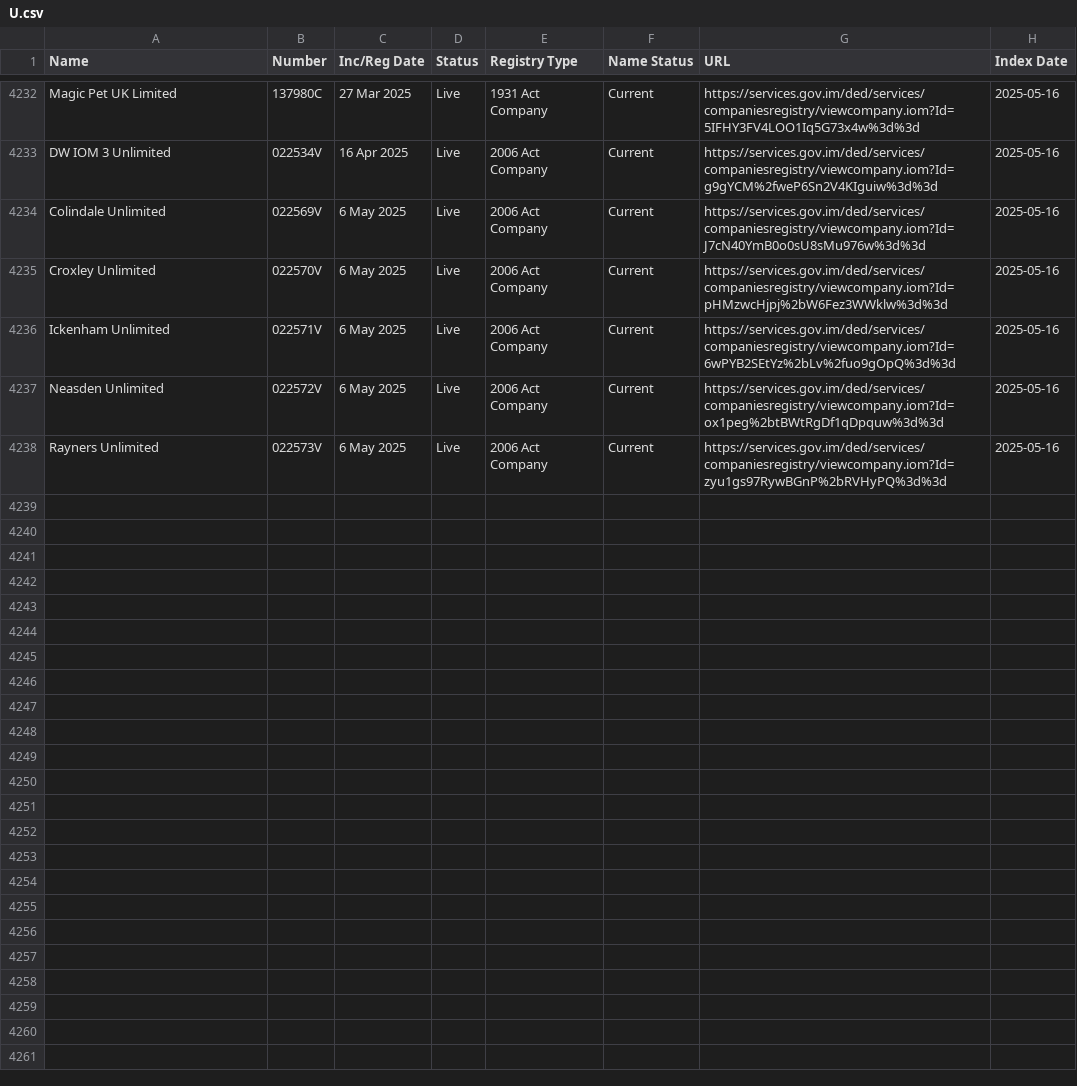
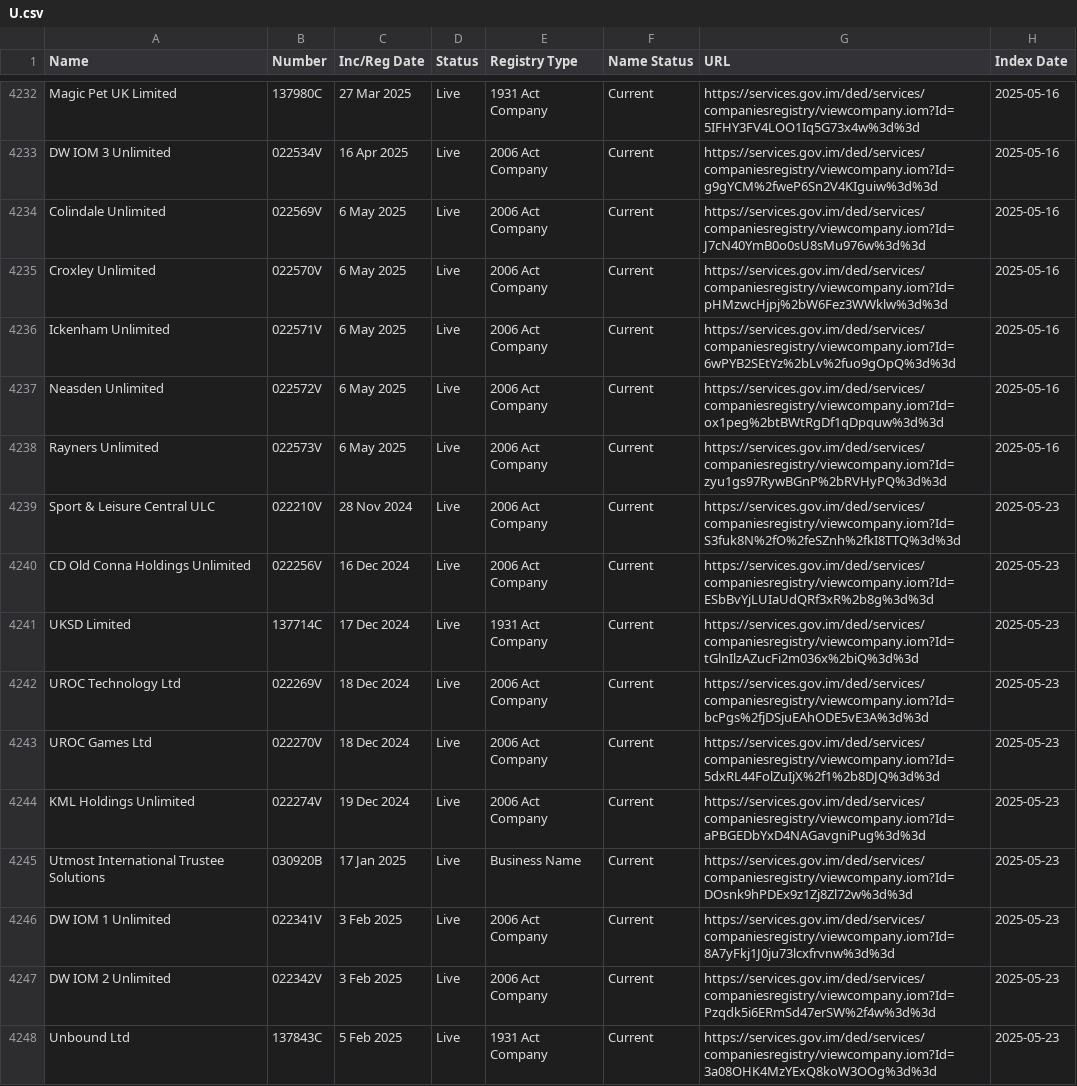
Before and after one commit to dankarran/isleofman-opendata, a CSV file: data/gov.im/companies/sources/search/names/U.csv, drawn as a sheet; only a part is shown, gaps mark what is left out; the diff covers the shown part only; the diff names each change by its address in the sheet, - before the commit and + after, or states it on an @@ line.

```diff
--- a/data/gov.im/companies/sources/search/names/U.csv
+++ b/data/gov.im/companies/sources/search/names/U.csv
+row 4239: Sport & Leisure Central ULC | 022210V | 28 Nov 2024 | Live | 2006 Act Company | Current | https://services.gov.im/ded/services/companiesregistry/viewcompany.iom?Id=S3fuk8N%2fO%2feSZnh%2fkI8TTQ%3d%3d | 2025-05-23
+row 4240: CD Old Conna Holdings Unlimited | 022256V | 16 Dec 2024 | Live | 2006 Act Company | Current | https://services.gov.im/ded/services/companiesregistry/viewcompany.iom?Id=ESbBvYjLUIaUdQRf3xR%2b8g%3d%3d | 2025-05-23
+row 4241: UKSD Limited | 137714C | 17 Dec 2024 | Live | 1931 Act Company | Current | https://services.gov.im/ded/services/companiesregistry/viewcompany.iom?Id=tGlnIlzAZucFi2m036x%2biQ%3d%3d | 2025-05-23
+row 4242: UROC Technology Ltd | 022269V | 18 Dec 2024 | Live | 2006 Act Company | Current | https://services.gov.im/ded/services/companiesregistry/viewcompany.iom?Id=bcPgs%2fjDSjuEAhODE5vE3A%3d%3d | 2025-05-23
+row 4243: UROC Games Ltd | 022270V | 18 Dec 2024 | Live | 2006 Act Company | Current | https://services.gov.im/ded/services/companiesregistry/viewcompany.iom?Id=5dxRL44FolZuIjX%2f1%2b8DJQ%3d%3d | 2025-05-23
+row 4244: KML Holdings Unlimited | 022274V | 19 Dec 2024 | Live | 2006 Act Company | Current | https://services.gov.im/ded/services/companiesregistry/viewcompany.iom?Id=aPBGEDbYxD4NAGavgniPug%3d%3d | 2025-05-23
+row 4245: Utmost International Trustee Solutions | 030920B | 17 Jan 2025 | Live | Business Name | Current | https://services.gov.im/ded/services/companiesregistry/viewcompany.iom?Id=DOsnk9hPDEx9z1Zj8Zl72w%3d%3d | 2025-05-23
+row 4246: DW IOM 1 Unlimited | 022341V | 3 Feb 2025 | Live | 2006 Act Company | Current | https://services.gov.im/ded/services/companiesregistry/viewcompany.iom?Id=8A7yFkj1J0ju73lcxfrvnw%3d%3d | 2025-05-23
+row 4247: DW IOM 2 Unlimited | 022342V | 3 Feb 2025 | Live | 2006 Act Company | Current | https://services.gov.im/ded/services/companiesregistry/viewcompany.iom?Id=Pzqdk5i6ERmSd47erSW%2f4w%3d%3d | 2025-05-23
+row 4248: Unbound Ltd | 137843C | 5 Feb 2025 | Live | 1931 Act Company | Current | https://services.gov.im/ded/services/companiesregistry/viewcompany.iom?Id=3a08OHK4MzYExQ8koW3OOg%3d%3d | 2025-05-23
```
Also changed, not shown: 10 added rows elsewhere in this file, data/gov.im/companies/sources/search/names/CORP.csv, data/gov.im/companies/sources/search/names/FOUNDATION.csv, 12 other files.
